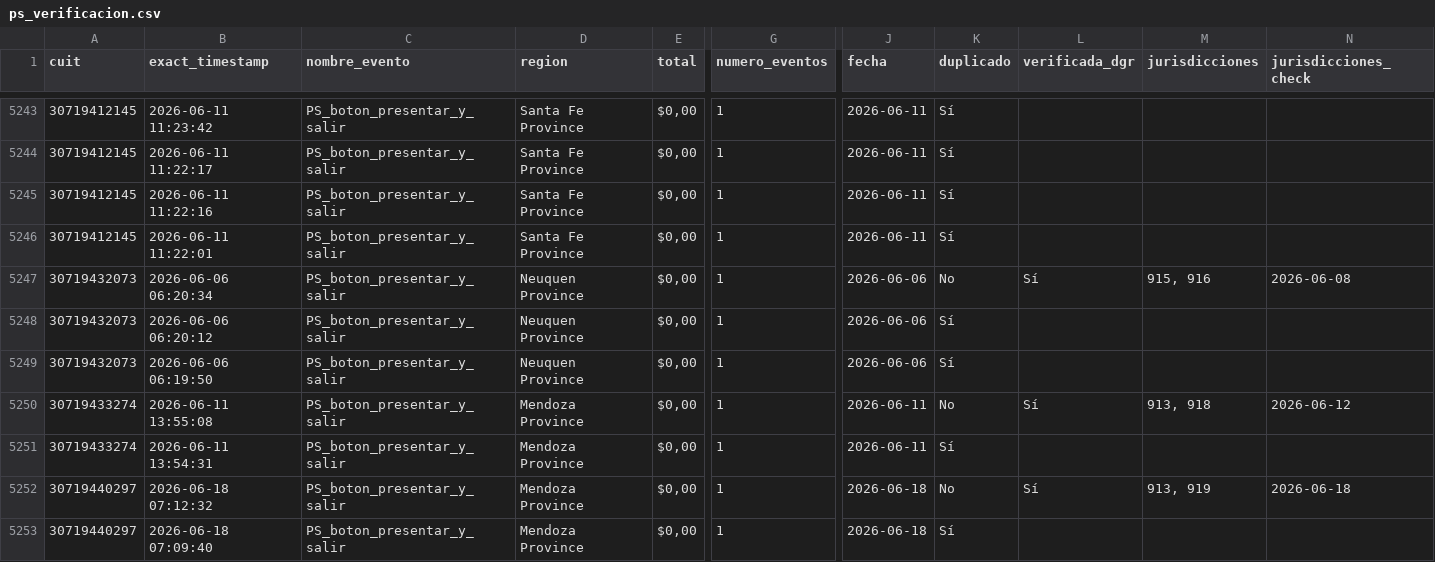
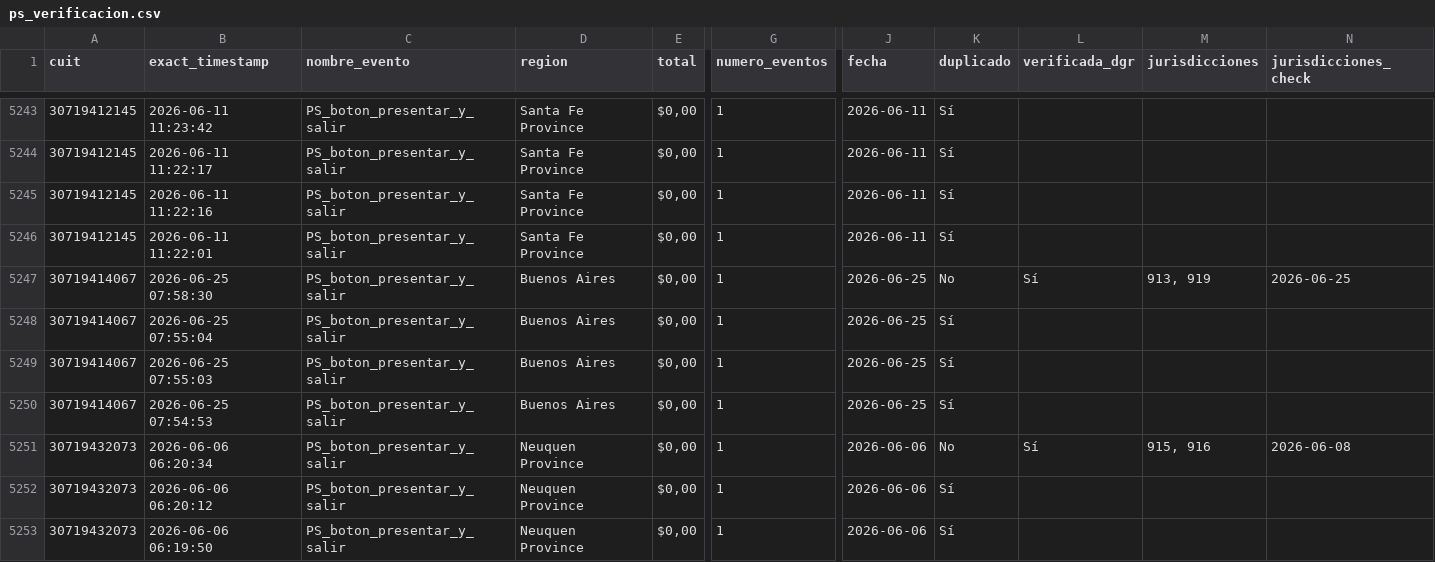
Before and after one commit to framirez-comarb/ps-verificacion-comarb, a CSV file: ps_verificacion.csv, drawn as a sheet; only a part is shown, gaps mark what is left out; the shorter side is filled out with more unchanged rows; rows hold the shown columns only; the diff names each change by its address in the sheet, - before the commit and + after, or states it on an @@ line.

```diff
--- a/ps_verificacion.csv
+++ b/ps_verificacion.csv
+row 5247: 30719414067 | 2026-06-25 07:58:30 | PS_boton_presentar_y_salir | Buenos Aires | $0,00 | 1 | 2026-06-25 | No | Sí | 913, 919 | 2026-06-25
+row 5248: 30719414067 | 2026-06-25 07:55:04 | PS_boton_presentar_y_salir | Buenos Aires | $0,00 | 1 | 2026-06-25 | Sí
+row 5249: 30719414067 | 2026-06-25 07:55:03 | PS_boton_presentar_y_salir | Buenos Aires | $0,00 | 1 | 2026-06-25 | Sí
+row 5250: 30719414067 | 2026-06-25 07:54:53 | PS_boton_presentar_y_salir | Buenos Aires | $0,00 | 1 | 2026-06-25 | Sí
```
Also changed, not shown: ps_verificacion_errores.csv, 3 other files.
